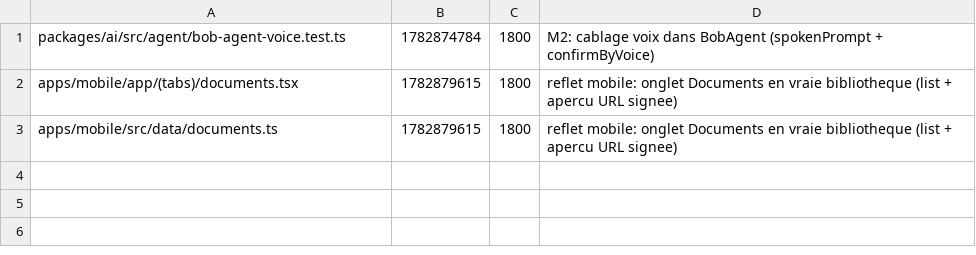
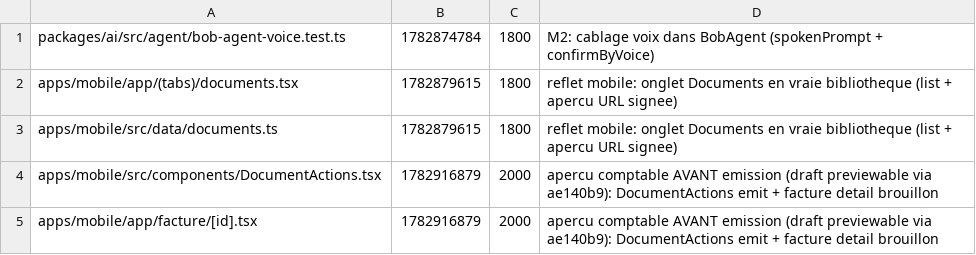
Before and after one commit to GLWebDevAgency/bob-pro, a TSV file: claims.tsv, drawn as a sheet; the diff names each change by its address in the sheet, - before the commit and + after, or states it on an @@ line.

Commit message:
claim:apps/mobile/src/components/DocumentActions.tsx apps/mobile/app/facture/[id].tsx ttl=2000

```diff
--- a/claims.tsv
+++ b/claims.tsv
+row 4: apps/mobile/src/components/DocumentActions.tsx | 1782916879 | 2000 | apercu comptable AVANT emission (draft previewable via ae140b9): DocumentActions emit + facture detail brouillon
+row 5: apps/mobile/app/facture/[id].tsx | 1782916879 | 2000 | apercu comptable AVANT emission (draft previewable via ae140b9): DocumentActions emit + facture detail brouillon
```
Also changed, not shown: 1 other file.
